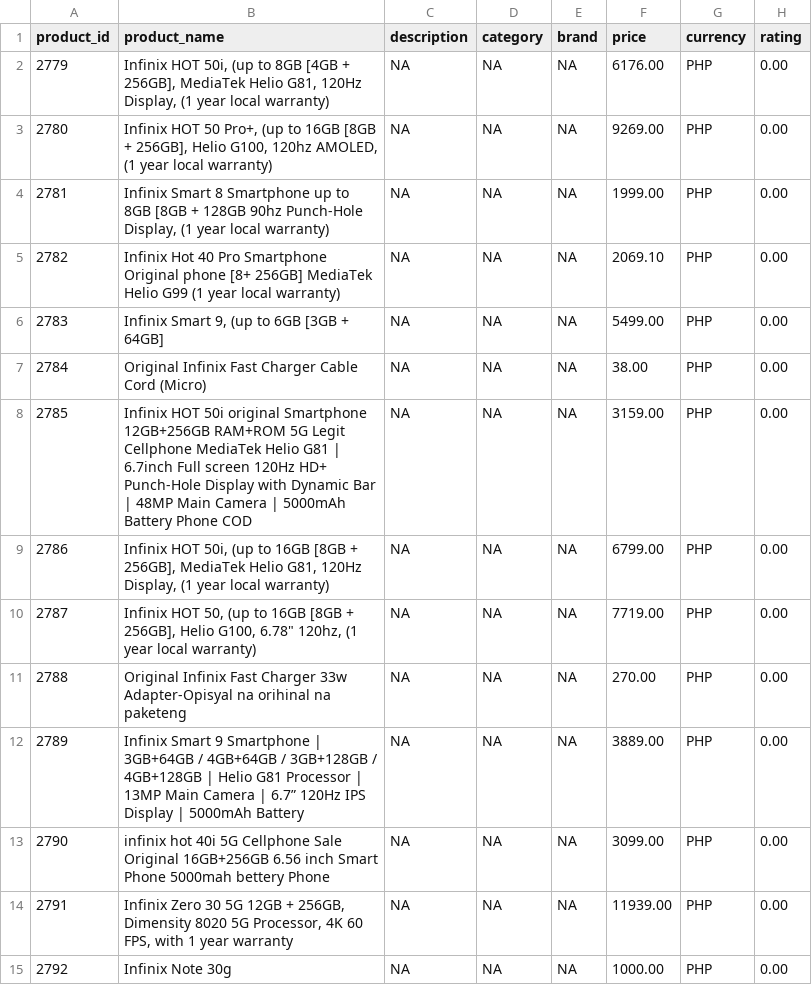
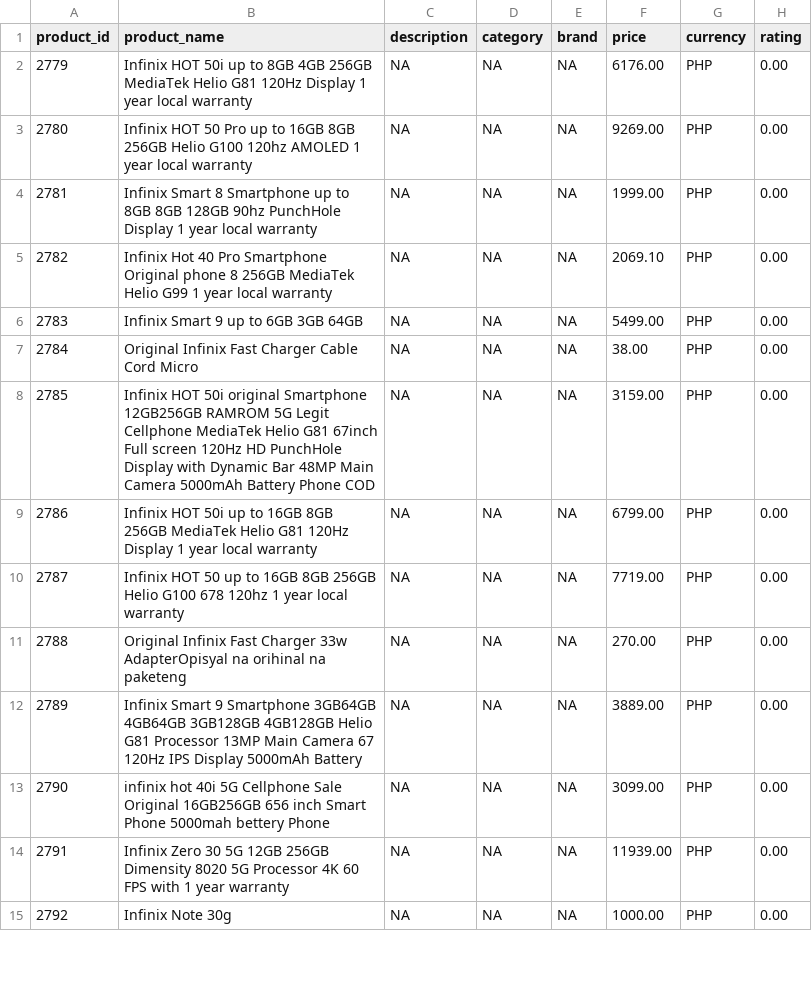
Before and after one commit to llenny18/costmoe, a CSV file: costmoeapp/static/quotations/products.csv, drawn as a sheet; only a part is shown; the diff covers the shown part only; the diff names each change by its address in the sheet, - before the commit and + after, or states it on an @@ line.

```diff
--- a/costmoeapp/static/quotations/products.csv
+++ b/costmoeapp/static/quotations/products.csv
-B2 (product_name): Infinix HOT 50i, (up to 8GB [4GB + 256GB], MediaTek Helio G81, 120Hz Display, (1 year local warranty)
+B2 (product_name): Infinix HOT 50i up to 8GB 4GB 256GB MediaTek Helio G81 120Hz Display 1 year local warranty
-B3 (product_name): …HOT 50 Pro+, (up to 16GB [8GB + 256GB], Helio G100, 120hz AMOLED, (1 year local warranty)
+B3 (product_name): …HOT 50 Pro up to 16GB 8GB 256GB Helio G100 120hz AMOLED 1 year local warranty
-B4 (product_name): …to 8GB [8GB + 128GB 90hz Punch-Hole Display, (1 year local warranty)
+B4 (product_name): …to 8GB 8GB 128GB 90hz PunchHole Display 1 year local warranty
-B5 (product_name): …Original phone [8+ 256GB] MediaTek Helio G99 (1 year local warranty)
+B5 (product_name): …Original phone 8 256GB MediaTek Helio G99 1 year local warranty
-B6 (product_name): Infinix Smart 9, (up to 6GB [3GB + 64GB]
+B6 (product_name): Infinix Smart 9 up to 6GB 3GB 64GB
-B7 (product_name): …Cable Cord (Micro)
+B7 (product_name): …Cable Cord Micro
-B8 (product_name): …original Smartphone 12GB+256GB RAM+ROM 5G Legit Cellphone MediaTek Helio G81 | 6.7inch Full screen 120Hz HD+ Punch-Hole Display with Dynamic Bar | 48MP Main Camera | 5000mAh Battery…
+B8 (product_name): …original Smartphone 12GB256GB RAMROM 5G Legit Cellphone MediaTek Helio G81 67inch Full screen 120Hz HD PunchHole Display with Dynamic Bar 48MP Main Camera 5000mAh Battery…
-B9 (product_name): Infinix HOT 50i, (up to 16GB [8GB + 256GB], MediaTek Helio G81, 120Hz Display, (1 year local warranty)
+B9 (product_name): Infinix HOT 50i up to 16GB 8GB 256GB MediaTek Helio G81 120Hz Display 1 year local warranty
-B10 (product_name): Infinix HOT 50, (up to 16GB [8GB + 256GB], Helio G100, 6.78" 120hz, (1 year local warranty)
+B10 (product_name): Infinix HOT 50 up to 16GB 8GB 256GB Helio G100 678 120hz 1 year local warranty
-B11 (product_name): …Charger 33w Adapter-Opisyal na orihinal…
+B11 (product_name): …Charger 33w AdapterOpisyal na orihinal…
-B12 (product_name): …9 Smartphone | 3GB+64GB / 4GB+64GB / 3GB+128GB / 4GB+128GB | Helio G81 Processor | 13MP Main Camera | 6.7” 120Hz IPS Display | 5000mAh Battery
+B12 (product_name): …9 Smartphone 3GB64GB 4GB64GB 3GB128GB 4GB128GB Helio G81 Processor 13MP Main Camera 67 120Hz IPS Display 5000mAh Battery
-B13 (product_name): …Sale Original 16GB+256GB 6.56 inch Smart…
+B13 (product_name): …Sale Original 16GB256GB 656 inch Smart…
-B14 (product_name): …5G 12GB + 256GB, Dimensity 8020 5G Processor, 4K 60 FPS, with 1…
+B14 (product_name): …5G 12GB 256GB Dimensity 8020 5G Processor 4K 60 FPS with 1…
```
Also changed, not shown: 1 added row and 21 edited cells elsewhere in this file, 2 other files.
